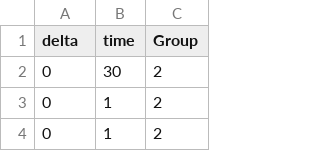
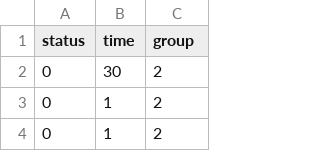
Before and after one commit to Shivakathavs/Mitracox, a CSV file: survfit.csv, drawn as a sheet; only a part is shown.

Commit message:
Add files via upload

```diff
--- a/survfit.csv
+++ b/survfit.csv
@@ -1,2 +1,2 @@
-delta,time,Group
+status,time,group
 0,30,2
```
